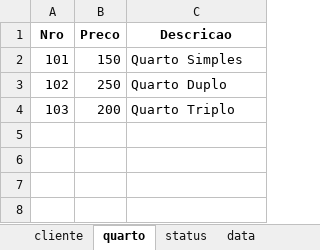
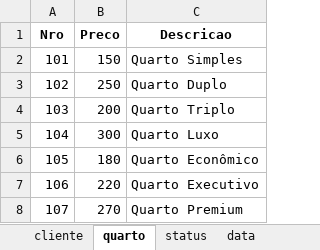
Before and after one commit to Jadson-Porto/Pousada, an Excel workbook: reservas_hotel.xlsx, sheet quarto, drawn as a sheet; values as stored, in another font and other column widths than the file's, no borders; the diff names each change by its address in the sheet, - before the commit and + after, or states it on an @@ line.

```diff
--- a/reservas_hotel.xlsx (sheet quarto)
+++ b/reservas_hotel.xlsx (sheet quarto)
+row 5: 104 | 300 | Quarto Luxo
+row 6: 105 | 180 | Quarto Econômico
+row 7: 106 | 220 | Quarto Executivo
+row 8: 107 | 270 | Quarto Premium
```
Also changed, not shown: sheet reserva, sheet cliente, sheet data, sheet status, 9 other files.
